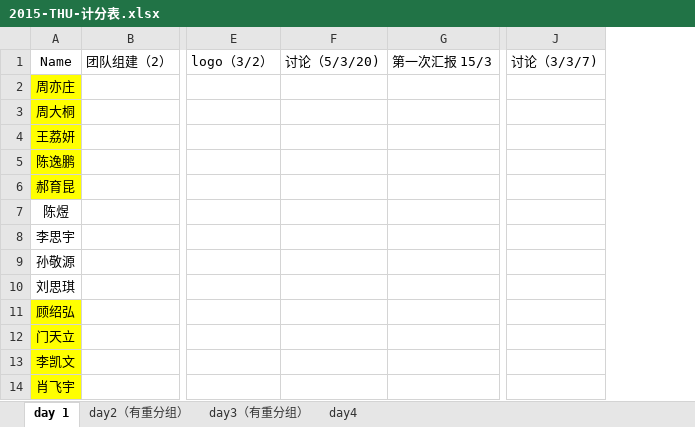
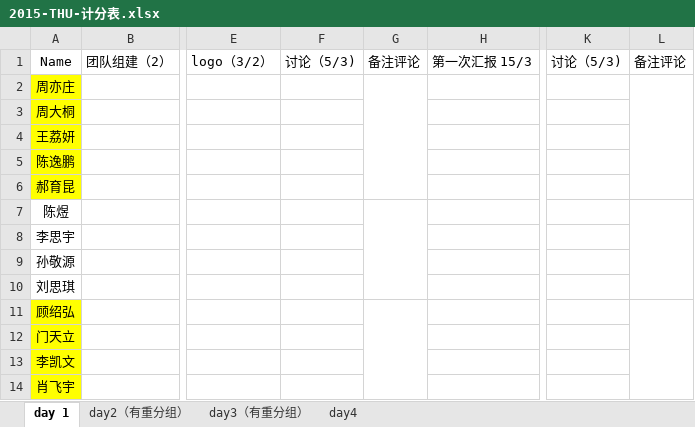
Before and after one commit to lanvana/2015-Tsinghua-XLP-CDT, an Excel workbook: Docs/计分组/2015-THU-计分表.xlsx, sheet day 1, drawn as a sheet; only a part is shown, gaps mark what is left out; values as stored, in another font and other column widths than the file's, no borders; removed rows and columns are numbered as before the commit, all else as after; the diff names each change by its address in the sheet, - before the commit and + after, or states it on an @@ line.

```diff
--- a/Docs/计分组/2015-THU-计分表.xlsx (sheet day 1)
+++ b/Docs/计分组/2015-THU-计分表.xlsx (sheet day 1)
-column F, row 1: 讨论（5/3/20)
+column F, row 1: 讨论（5/3)
+column G, row 1: 备注评论
-column J, row 1: 讨论（3/3/7)
+column K, row 1: 讨论（5/3)
+column L, row 1: 备注评论
```
Also changed, not shown: 2 other files.
